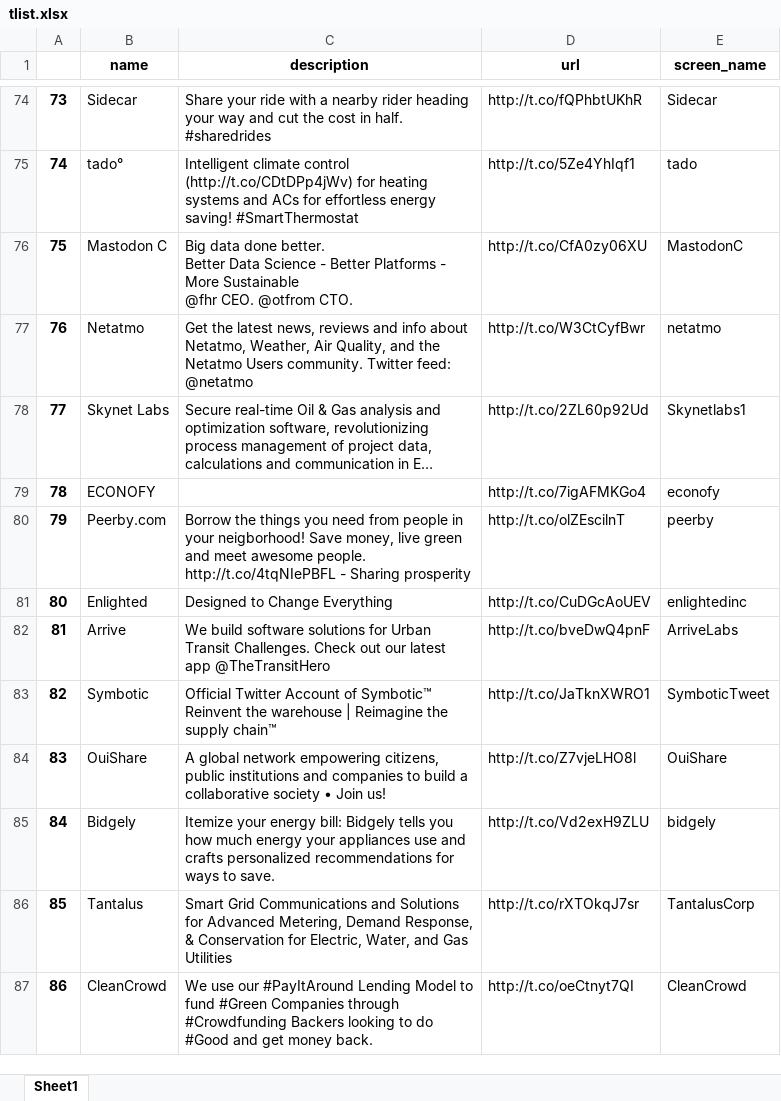
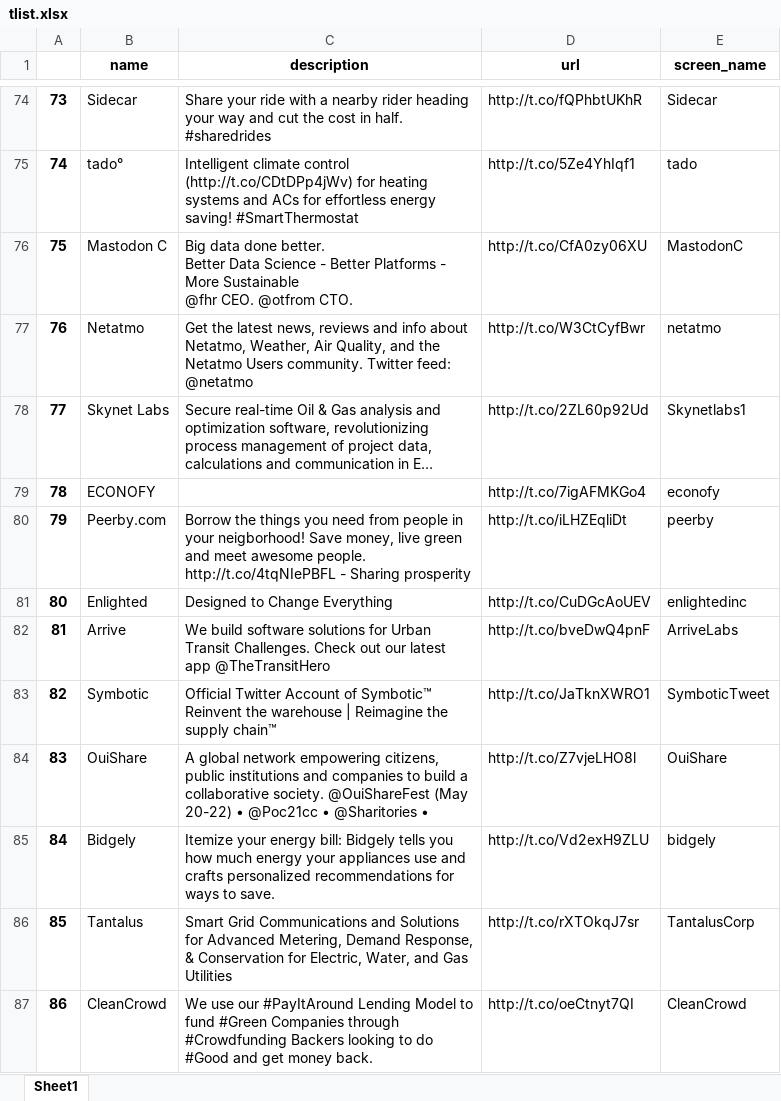
Before and after one commit to mirthbottle/cleanweb_taxonomy, an Excel workbook: tlist.xlsx, sheet Sheet1, drawn as a sheet; only a part is shown, gaps mark what is left out; long unchanged cells end in …; values as stored, in another font and other column widths than the file's, no borders; the diff covers the shown part only; the diff names each change by its address in the sheet, - before the commit and + after, or states it on an @@ line.

```diff
--- a/tlist.xlsx (sheet Sheet1)
+++ b/tlist.xlsx (sheet Sheet1)
-D80 (url): http://t.co/olZEscilnT
+D80 (url): http://t.co/iLHZEqliDt
-C84 (description): …a collaborative society • Join us!
+C84 (description): …a collaborative society. @OuiShareFest (May 20-22) • @Poc21cc • @Sharitories •
```
Also changed, not shown: 1 removed row, 35 edited cells and row numbers in column A elsewhere in this sheet, 4 other files.
